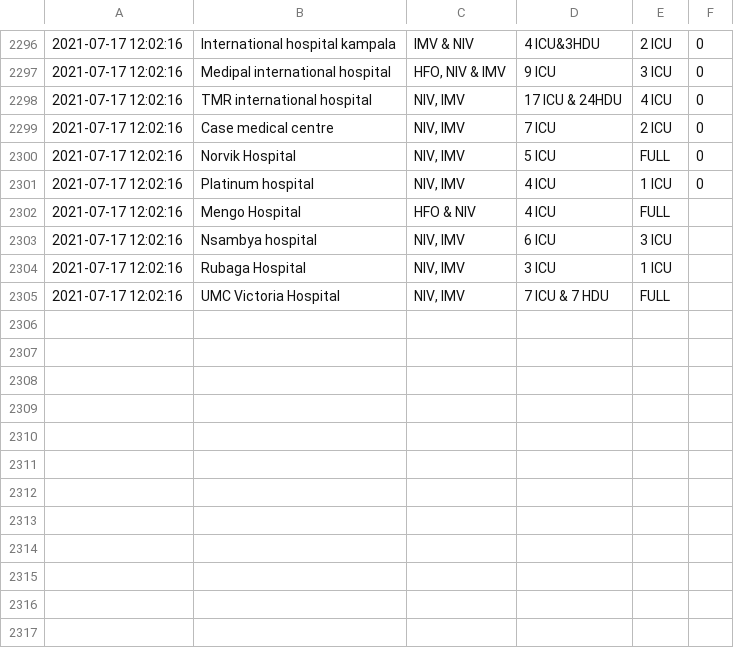
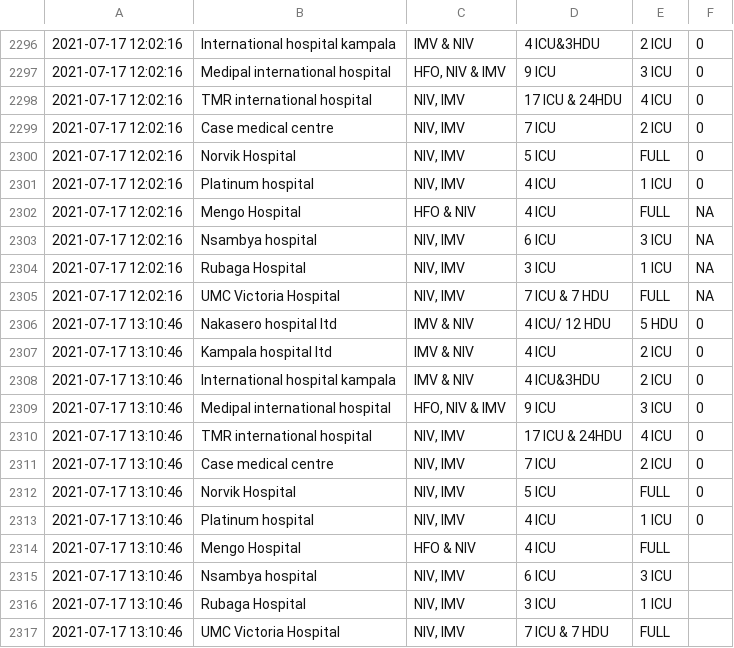
Before and after one commit to brianandy/Covid-19-ICU-HDU-BEDS-KAMPALA, a CSV file: Datasets/Dataset.csv, drawn as a sheet; only a part is shown, gaps mark what is left out.

```diff
--- a/Datasets/Dataset.csv
+++ b/Datasets/Dataset.csv
@@ -2301,5 +2301,17 @@
 "2021-07-17 12:02:16","Platinum hospital","NIV, IMV","4 ICU","1 ICU","0"
-"2021-07-17 12:02:16","Mengo Hospital","HFO & NIV","4 ICU","FULL",""
-"2021-07-17 12:02:16","Nsambya hospital","NIV, IMV","6 ICU","3 ICU",""
-"2021-07-17 12:02:16","Rubaga Hospital","NIV, IMV","3 ICU","1 ICU",""
-"2021-07-17 12:02:16","UMC Victoria Hospital","NIV, IMV","7 ICU & 7 HDU","FULL",""
+"2021-07-17 12:02:16","Mengo Hospital","HFO & NIV","4 ICU","FULL",NA
+"2021-07-17 12:02:16","Nsambya hospital","NIV, IMV","6 ICU","3 ICU",NA
+"2021-07-17 12:02:16","Rubaga Hospital","NIV, IMV","3 ICU","1 ICU",NA
+"2021-07-17 12:02:16","UMC Victoria Hospital","NIV, IMV","7 ICU & 7 HDU","FULL",NA
+"2021-07-17 13:10:46","Nakasero hospital ltd","IMV & NIV","4 ICU/ 12 HDU","5 HDU","0"
+"2021-07-17 13:10:46","Kampala hospital ltd","IMV & NIV","4 ICU","2 ICU","0"
+"2021-07-17 13:10:46","International hospital kampala","IMV & NIV","4 ICU&3HDU","2 ICU","0"
+"2021-07-17 13:10:46","Medipal international hospital","HFO, NIV & IMV","9 ICU","3 ICU","0"
+"2021-07-17 13:10:46","TMR international hospital","NIV, IMV","17 ICU & 24HDU","4 ICU","0"
+"2021-07-17 13:10:46","Case medical centre","NIV, IMV","7 ICU","2 ICU","0"
+"2021-07-17 13:10:46","Norvik Hospital","NIV, IMV","5 ICU","FULL","0"
+"2021-07-17 13:10:46","Platinum hospital","NIV, IMV","4 ICU","1 ICU","0"
+"2021-07-17 13:10:46","Mengo Hospital","HFO & NIV","4 ICU","FULL",""
+"2021-07-17 13:10:46","Nsambya hospital","NIV, IMV","6 ICU","3 ICU",""
+"2021-07-17 13:10:46","Rubaga Hospital","NIV, IMV","3 ICU","1 ICU",""
+"2021-07-17 13:10:46","UMC Victoria Hospital","NIV, IMV","7 ICU & 7 HDU","FULL",""
```
